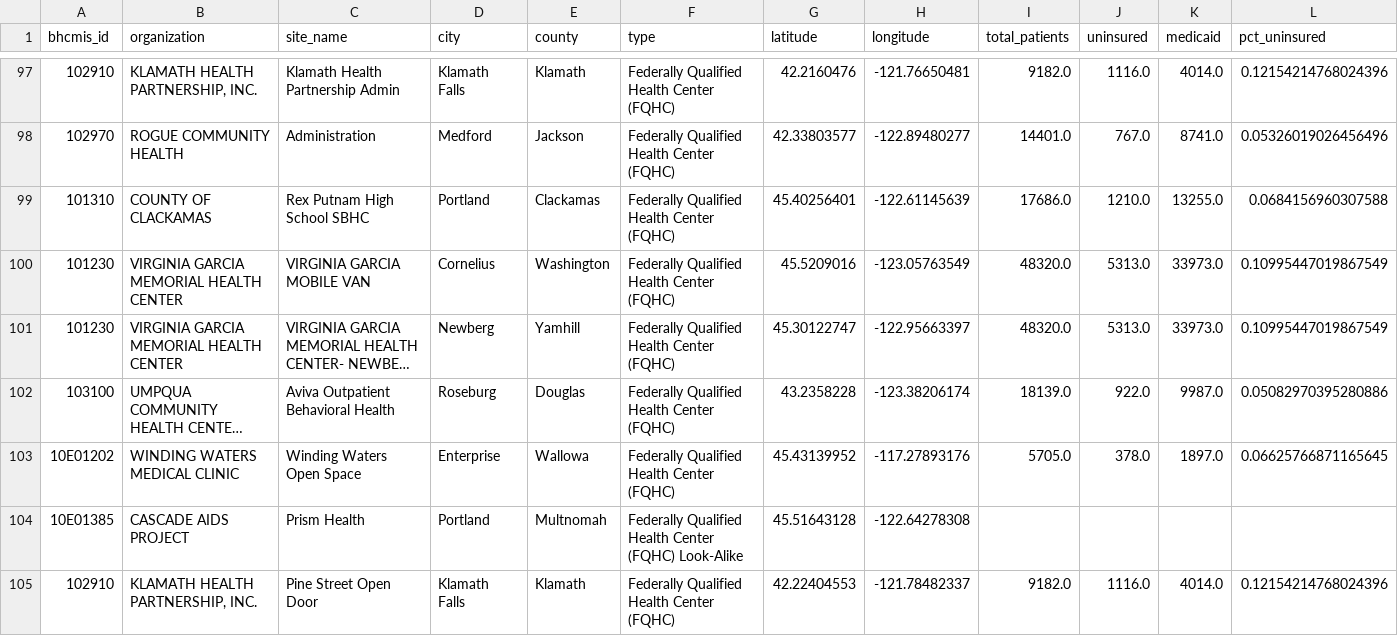
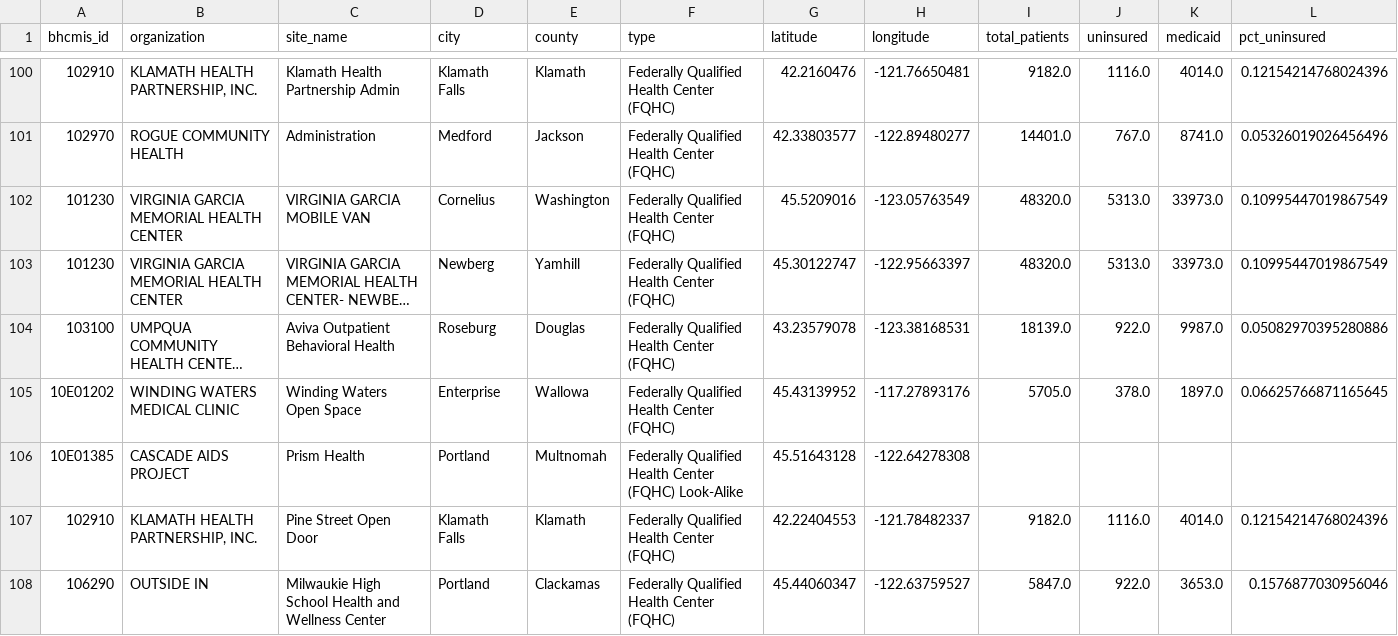
Before and after one commit to pitzer-e/pitzer-e.github.io, a CSV file: projects/oregon-fqhc/data/processed/oregon_sites_joined.csv, drawn as a sheet; only a part is shown, gaps mark what is left out; the shorter side is filled out with more unchanged rows; long unchanged cells end in …; removed rows and columns are numbered as before the commit, all else as after; rows hold the shown columns only; the diff covers the shown part only; the diff names each change by its address in the sheet, - before the commit and + after, or states it on an @@ line.

```diff
--- a/projects/oregon-fqhc/data/processed/oregon_sites_joined.csv
+++ b/projects/oregon-fqhc/data/processed/oregon_sites_joined.csv
-row 99: 101310 | COUNTY OF CLACKAMAS | Rex Putnam High School SBHC | Portland | Clackamas | Federally Qualified Health Center (FQHC) | 45.40256401 | -122.61145639 | 17686.0 | 1210.0 | 13255.0 | 0.0684156960307588
-G104 (latitude): 43.2358228
+G104 (latitude): 43.23579078
-H104 (longitude): -123.38206174
+H104 (longitude): -123.38168531
```
Also changed, not shown: 1 added row, 9 moved rows and 62 edited cells elsewhere in this file, projects/oregon-fqhc/data/processed/oregon_sites.csv, 15 other files.
